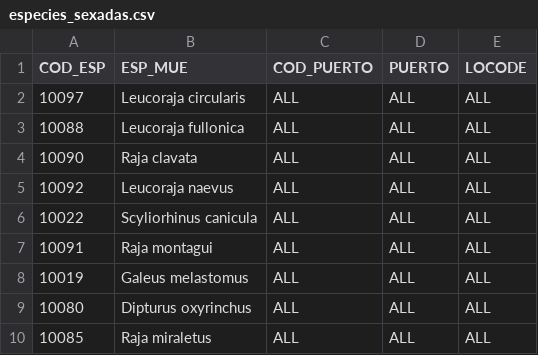
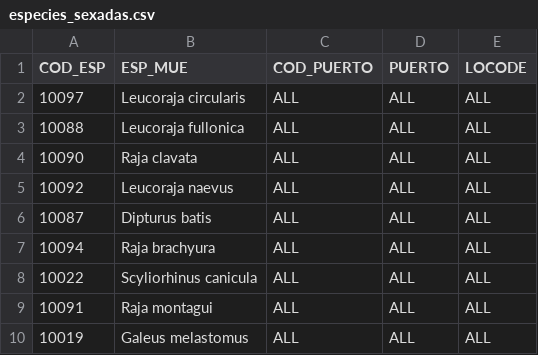
Before and after one commit to Eucrow/sapmuebase, a CSV file: data-raw/especies_sexadas.csv, drawn as a sheet; only a part is shown; the shorter side is filled out with more unchanged rows.

Commit message:
Add new species to especies_sexadas dataset

```diff
--- a/data-raw/especies_sexadas.csv
+++ b/data-raw/especies_sexadas.csv
@@ -5,2 +5,4 @@ COD_ESP,ESP_MUE,COD_PUERTO,PUERTO,LOCODE
 10092,Leucoraja naevus,ALL,ALL,ALL
+10087,Dipturus batis,ALL,ALL,ALL
+10094,Raja brachyura,ALL,ALL,ALL
 10022,Scyliorhinus canicula,ALL,ALL,ALL
```
Also changed, not shown: 2 other files.
